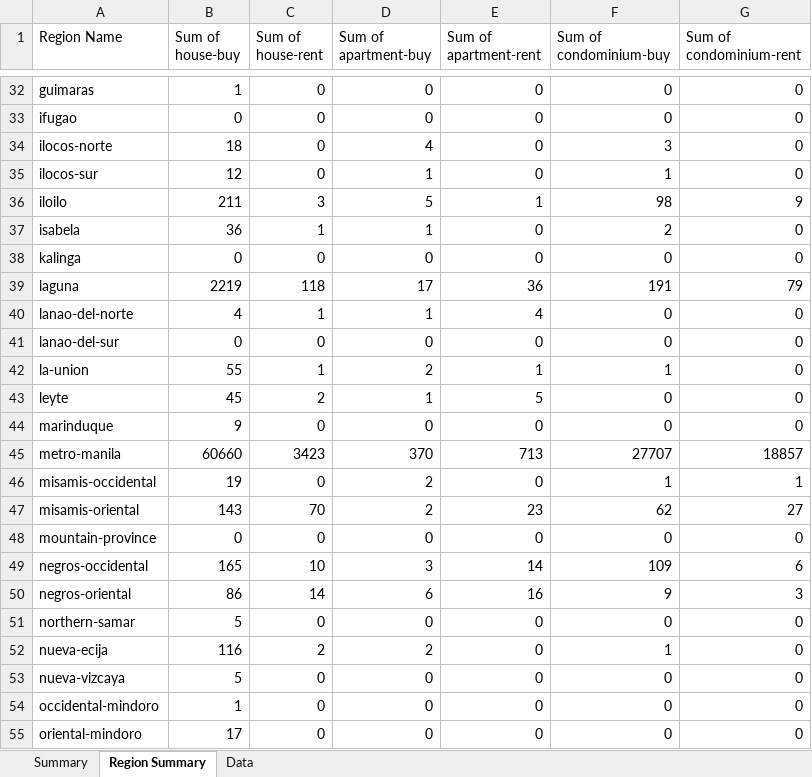
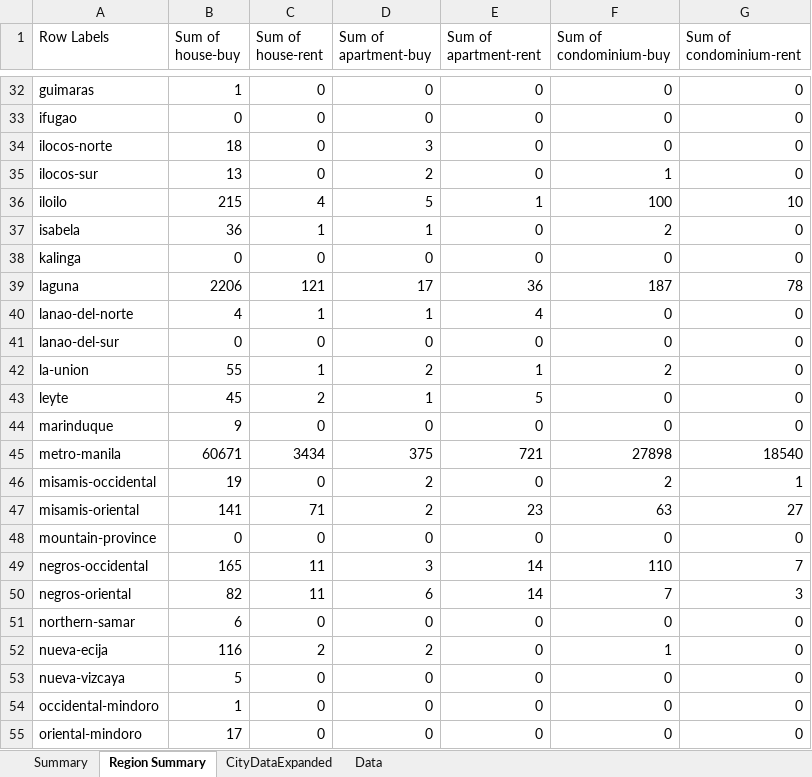
Before and after one commit to aronnicksnts/Ph-Real-Estate, an Excel workbook: Initial Summary.xlsx, sheet Region Summary, drawn as a sheet; only a part is shown, gaps mark what is left out; values as stored, in another font and other column widths than the file's, no borders; the diff covers the shown part only; the diff names each change by its address in the sheet, - before the commit and + after, or states it on an @@ line.

```diff
--- a/Initial Summary.xlsx (sheet Region Summary)
+++ b/Initial Summary.xlsx (sheet Region Summary)
+sheet tab: CityDataExpanded
-A1: Region Name
+A1: Row Labels
-D34 (Sum of apartment-buy): 4
+D34 (Sum of apartment-buy): 3
-F34 (Sum of condominium-buy): 3
+F34 (Sum of condominium-buy): 0
-B35 (Sum of house-buy): 12
+B35 (Sum of house-buy): 13
-D35 (Sum of apartment-buy): 1
+D35 (Sum of apartment-buy): 2
-B36 (Sum of house-buy): 211
+B36 (Sum of house-buy): 215
-C36 (Sum of house-rent): 3
+C36 (Sum of house-rent): 4
-F36 (Sum of condominium-buy): 98
+F36 (Sum of condominium-buy): 100
-G36 (Sum of condominium-rent): 9
+G36 (Sum of condominium-rent): 10
-B39 (Sum of house-buy): 2219
+B39 (Sum of house-buy): 2206
-C39 (Sum of house-rent): 118
+C39 (Sum of house-rent): 121
-F39 (Sum of condominium-buy): 191
+F39 (Sum of condominium-buy): 187
-G39 (Sum of condominium-rent): 79
+G39 (Sum of condominium-rent): 78
-F42 (Sum of condominium-buy): 1
+F42 (Sum of condominium-buy): 2
-B45 (Sum of house-buy): 60660
+B45 (Sum of house-buy): 60671
-C45 (Sum of house-rent): 3423
+C45 (Sum of house-rent): 3434
-D45 (Sum of apartment-buy): 370
+D45 (Sum of apartment-buy): 375
-E45 (Sum of apartment-rent): 713
+E45 (Sum of apartment-rent): 721
-F45 (Sum of condominium-buy): 27707
+F45 (Sum of condominium-buy): 27898
-G45 (Sum of condominium-rent): 18857
+G45 (Sum of condominium-rent): 18540
-F46 (Sum of condominium-buy): 1
+F46 (Sum of condominium-buy): 2
-B47 (Sum of house-buy): 143
+B47 (Sum of house-buy): 141
-C47 (Sum of house-rent): 70
+C47 (Sum of house-rent): 71
-F47 (Sum of condominium-buy): 62
+F47 (Sum of condominium-buy): 63
-C49 (Sum of house-rent): 10
+C49 (Sum of house-rent): 11
-F49 (Sum of condominium-buy): 109
+F49 (Sum of condominium-buy): 110
-G49 (Sum of condominium-rent): 6
+G49 (Sum of condominium-rent): 7
-B50 (Sum of house-buy): 86
+B50 (Sum of house-buy): 82
-C50 (Sum of house-rent): 14
+C50 (Sum of house-rent): 11
-E50 (Sum of apartment-rent): 16
+E50 (Sum of apartment-rent): 14
-F50 (Sum of condominium-buy): 9
+F50 (Sum of condominium-buy): 7
-B51 (Sum of house-buy): 5
+B51 (Sum of house-buy): 6
```
Also changed, not shown: 64 edited cells elsewhere in this sheet, sheet Summary, 6 other files.
